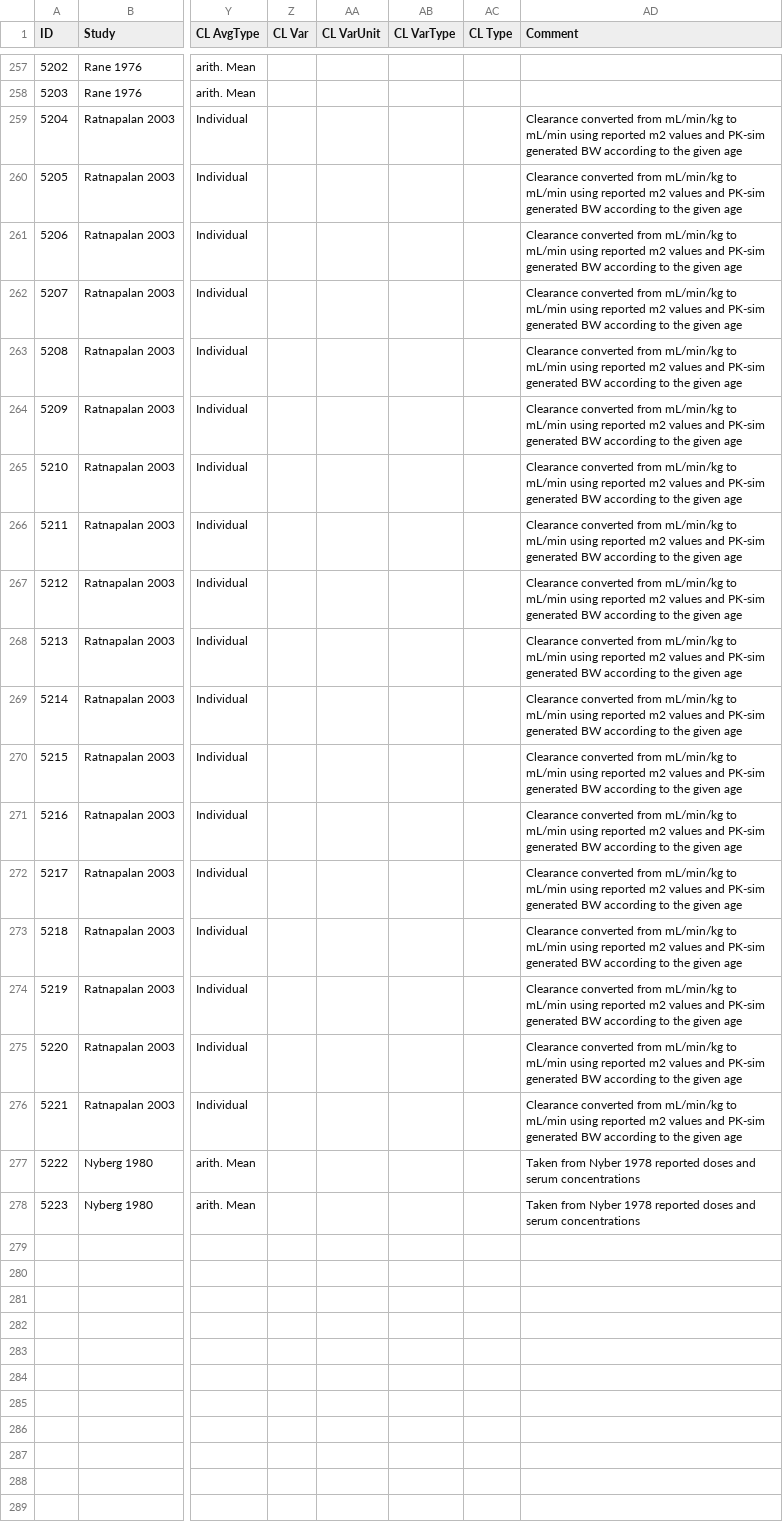
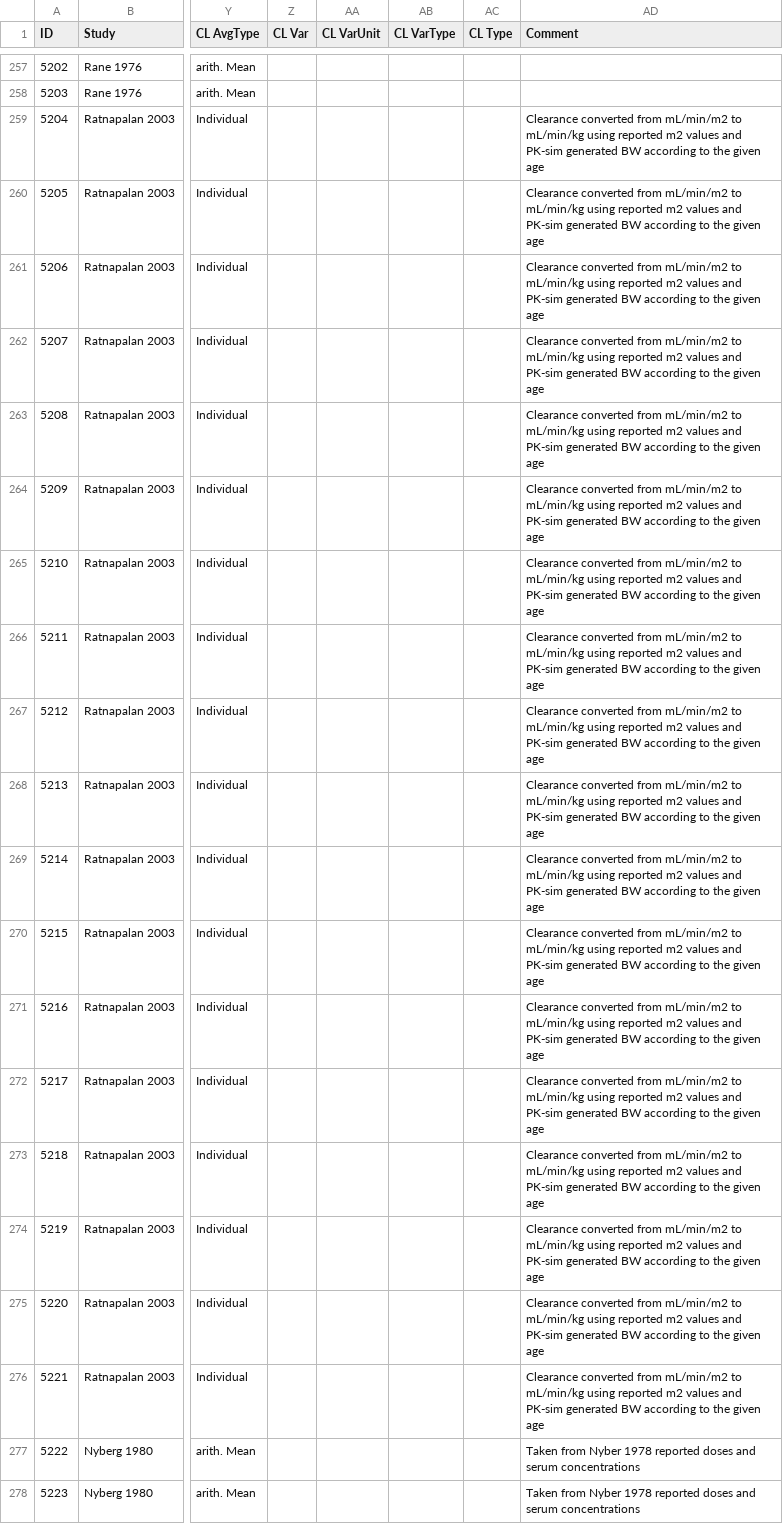
Before and after one commit to Open-Systems-Pharmacology/Database-for-observed-data, a CSV file: Pediatrics.csv, drawn as a sheet; only a part is shown, gaps mark what is left out; the diff names each change by its address in the sheet, - before the commit and + after, or states it on an @@ line.

Commit message:
adjusted comment

```diff
--- a/Pediatrics.csv
+++ b/Pediatrics.csv
-AD259:AD276 (Comment): …converted from mL/min/kg to mL/min using reported…
+AD259:AD276 (Comment): …converted from mL/min/m2 to mL/min/kg using reported…
```
